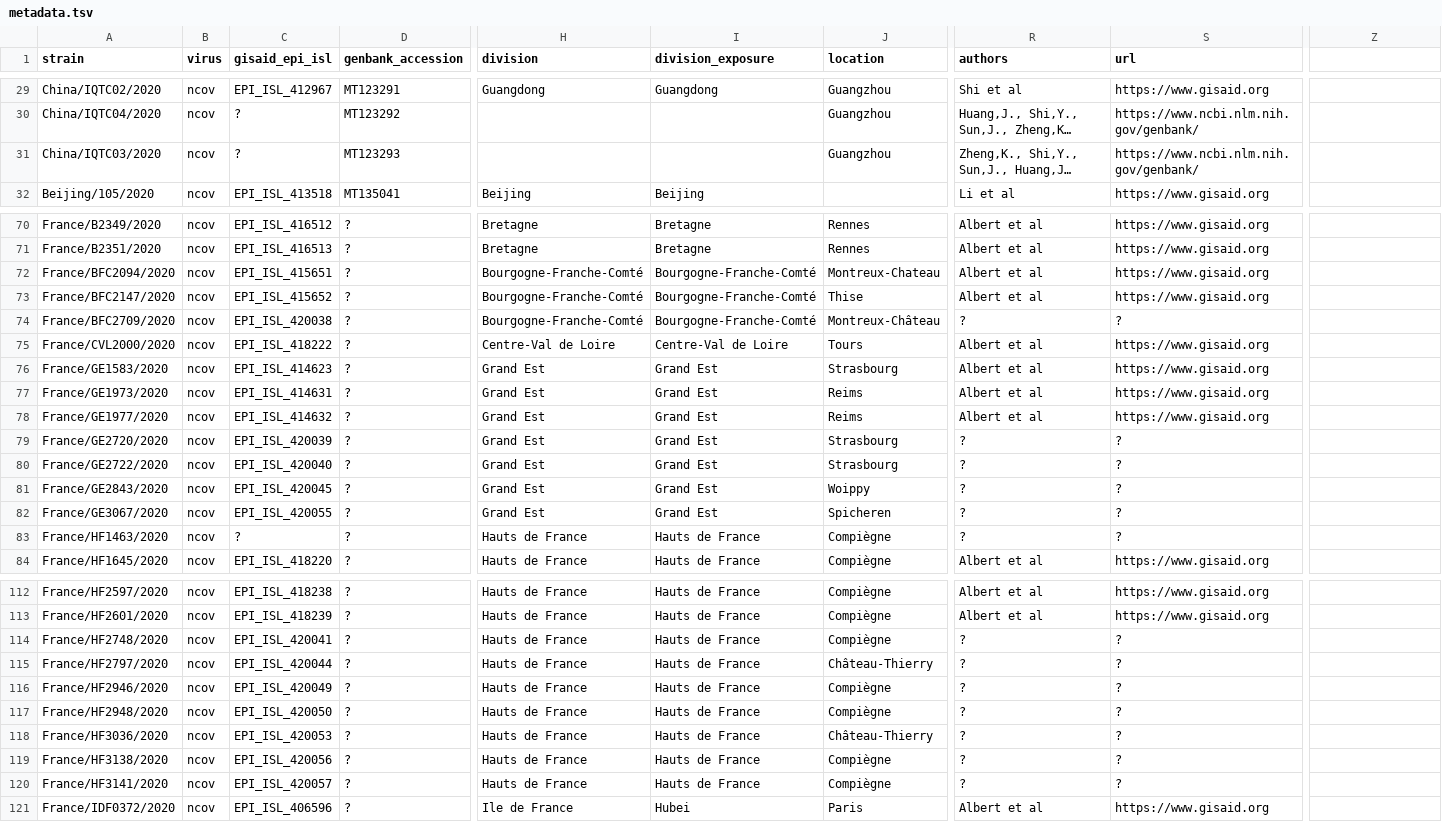
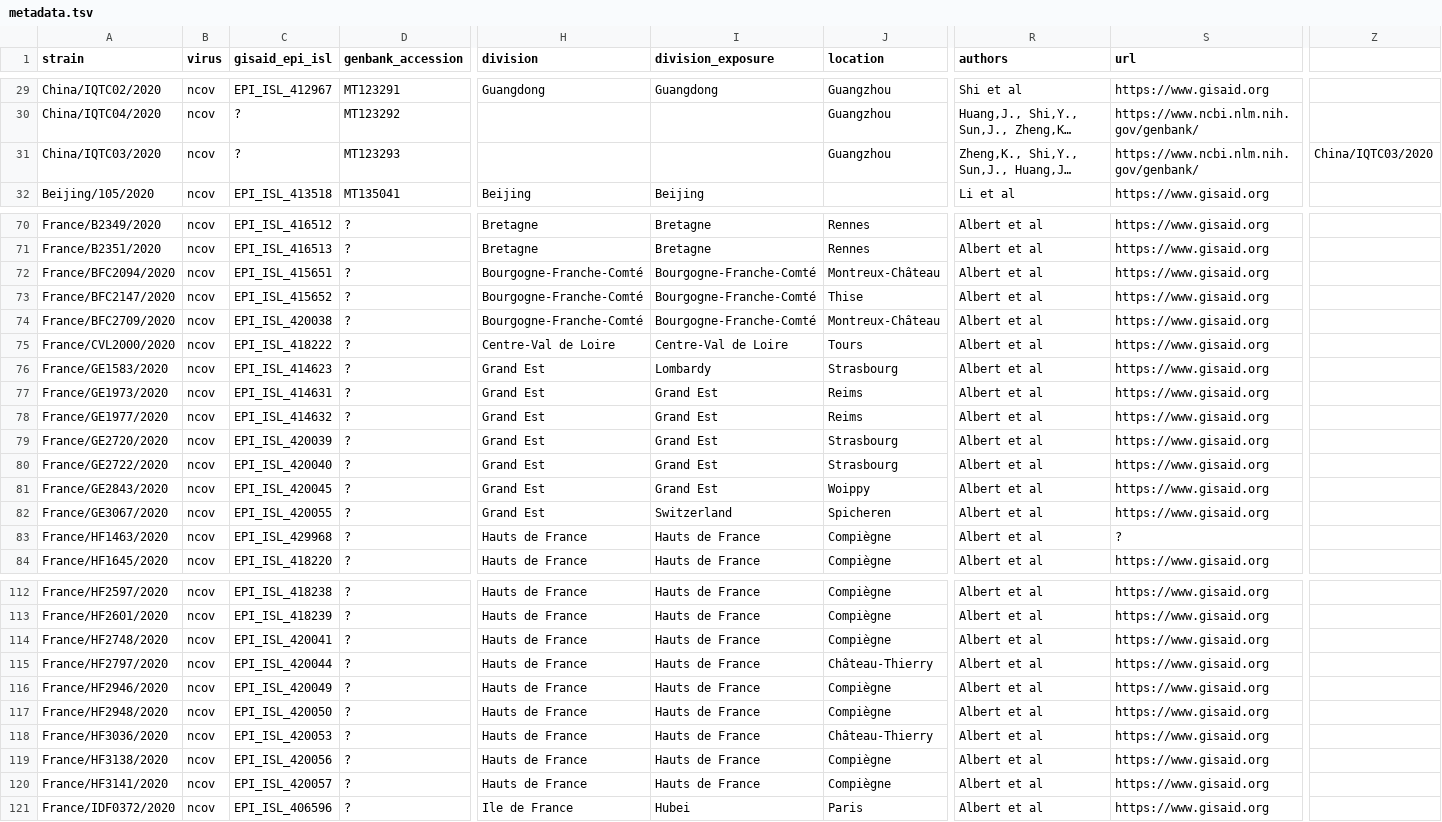
Before and after one commit to Simon-LoriereLab/SARS-CoV-2-France, a TSV file: data/metadata.tsv, drawn as a sheet; only a part is shown, gaps mark what is left out; long unchanged cells end in …; the diff covers the shown part only; the diff names each change by its address in the sheet, - before the commit and + after, or states it on an @@ line.

```diff
--- a/data/metadata.tsv
+++ b/data/metadata.tsv
-Z31: (empty)
+Z31: China/IQTC03/2020
-J72 (location): Montreux-Chateau
+J72 (location): Montreux-Château
-R74 (authors): ?
+R74 (authors): Albert et al
-S74 (url): ?
+S74 (url): https://www.gisaid.org
-I76 (division_exposure): Grand Est
+I76 (division_exposure): Lombardy
-R79:R83 (authors): ?
+R79:R83 (authors): Albert et al
-S79:S82 (url): ?
+S79:S82 (url): https://www.gisaid.org
-I82 (division_exposure): Grand Est
+I82 (division_exposure): Switzerland
-C83 (gisaid_epi_isl): ?
+C83 (gisaid_epi_isl): EPI_ISL_429968
-R114:R120 (authors): ?
+R114:R120 (authors): Albert et al
-S114:S120 (url): ?
+S114:S120 (url): https://www.gisaid.org
```
Also changed, not shown: 63 edited cells elsewhere in this file.
